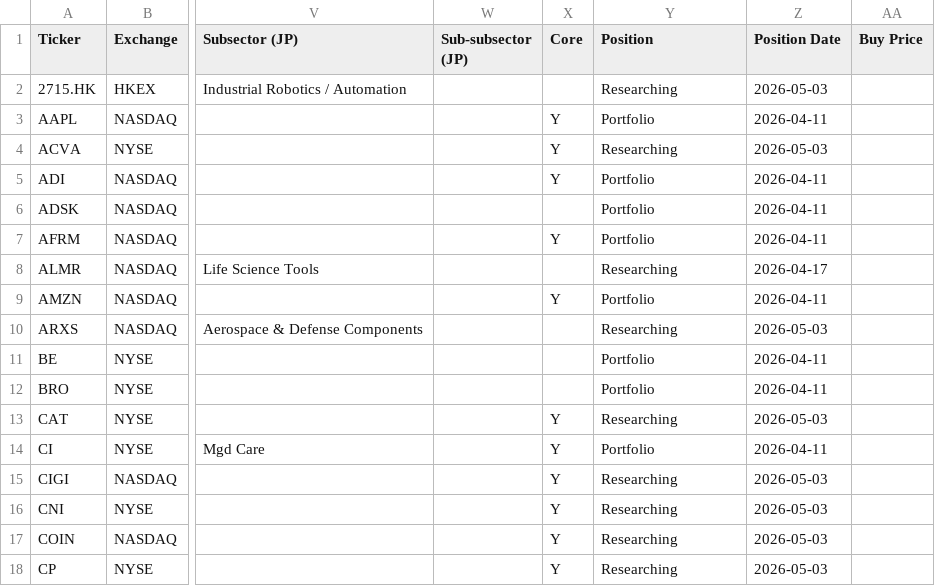
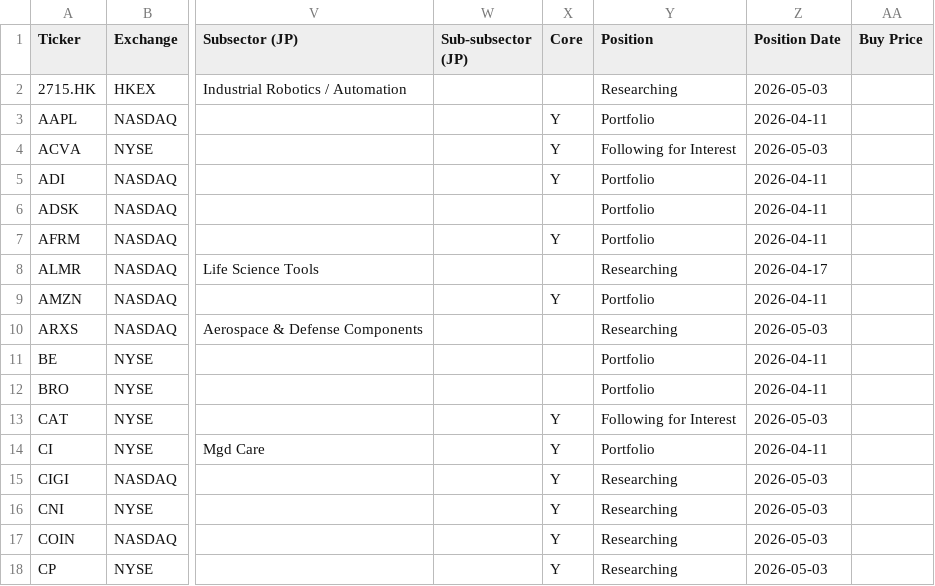
Before and after one commit to jroypeterson/Coverage-Manager, a CSV file: exports/positions_and_researching.csv, drawn as a sheet; only a part is shown, gaps mark what is left out; the diff covers the shown part only; the diff names each change by its address in the sheet, - before the commit and + after, or states it on an @@ line.

```diff
--- a/exports/positions_and_researching.csv
+++ b/exports/positions_and_researching.csv
-Y4 (Position): Researching
+Y4 (Position): Following for Interest
-Y13 (Position): Researching
+Y13 (Position): Following for Interest
```
Also changed, not shown: 14 edited cells elsewhere in this file, exports/watchlist.csv, 12 other files.
